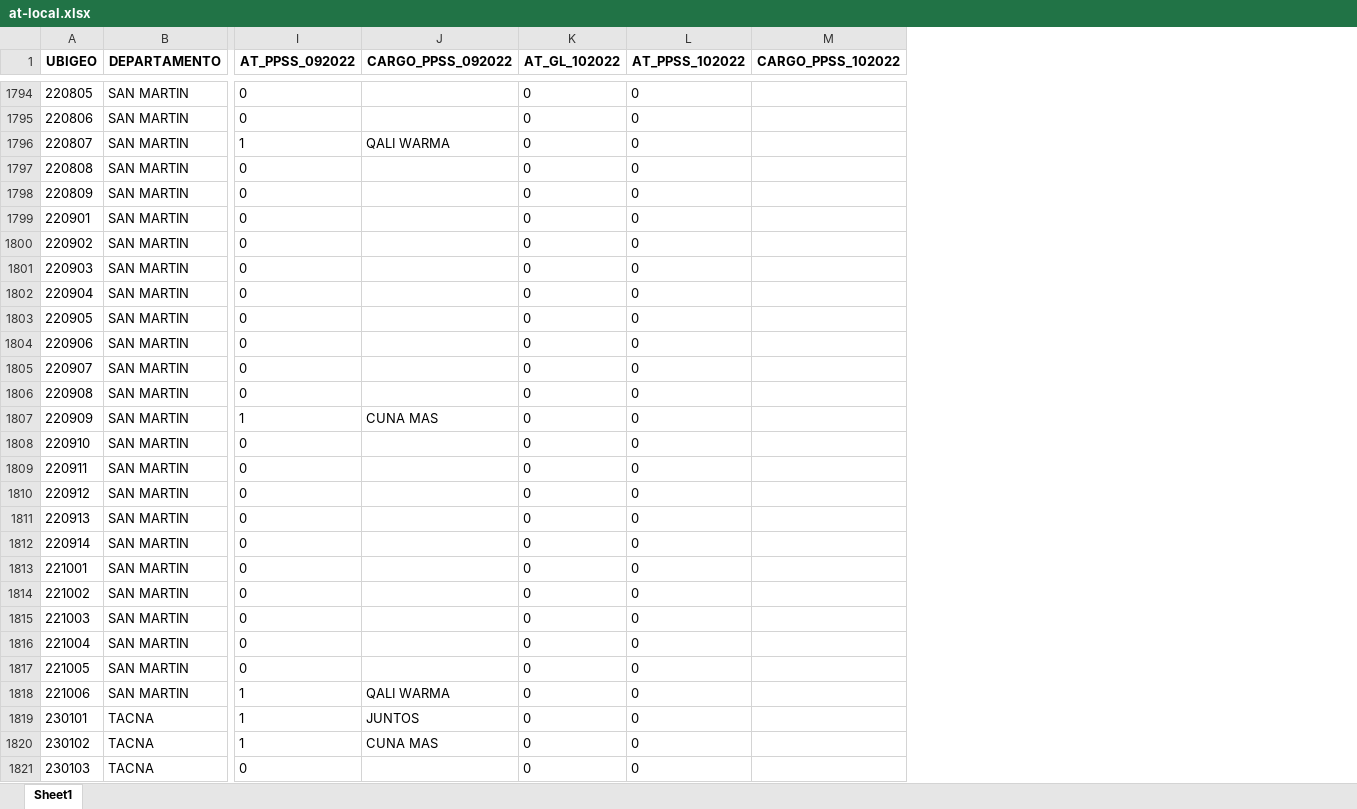
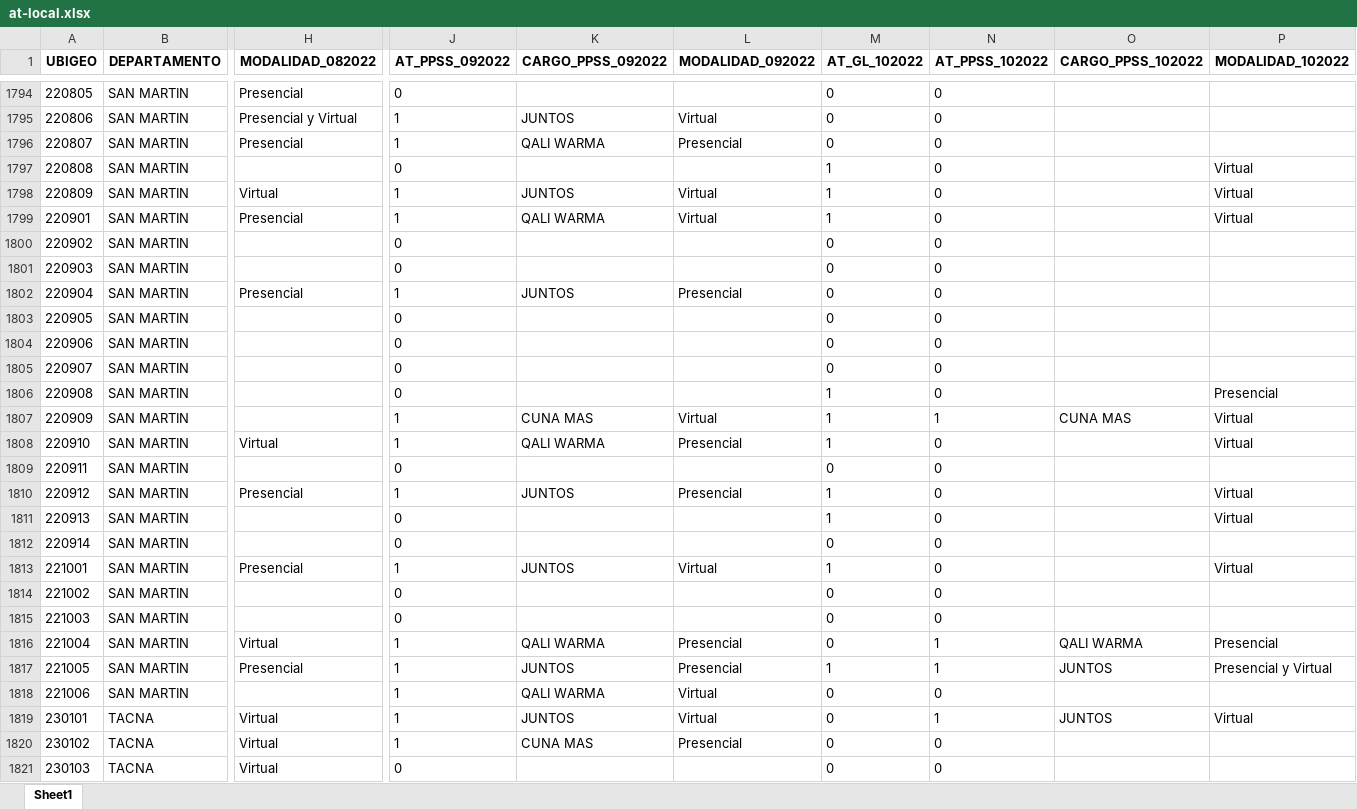
Before and after one commit to bmfazio/egtpi-gs-at, an Excel workbook: at-local.xlsx, sheet Sheet1, drawn as a sheet; only a part is shown, gaps mark what is left out; values as stored, in another font and other column widths than the file's, no borders; addresses are those after the commit; the diff covers the shown part only; the diff names each change by its address in the sheet, - before the commit and + after, or states it on an @@ line.

```diff
--- a/at-local.xlsx (sheet Sheet1)
+++ b/at-local.xlsx (sheet Sheet1)
+column H (MODALIDAD_082022), rows 1794-1821: Presencial | Presencial y Virtual | Presencial |  | Virtual | Presencial |  |  | Presencial |  |  |  |  |  | Virtual |  | Presencial |  |  | Presencial |  |  | Virtual | Presencial |  | Virtual | Virtual | Virtual
+column L (MODALIDAD_092022), rows 1795-1820: Virtual | Presencial |  | Virtual | Virtual |  |  | Presencial |  |  |  |  | Virtual | Presencial |  | Presencial |  |  | Virtual |  |  | Presencial | Presencial | Virtual | Virtual | Presencial
+column P (MODALIDAD_102022), rows 1797-1819: Virtual | Virtual | Virtual |  |  |  |  |  |  | Presencial | Virtual | Virtual |  | Virtual | Virtual |  | Virtual |  |  | Presencial | Presencial y Virtual |  | Virtual
-J1795 (AT_PPSS_092022): 0
+J1795 (AT_PPSS_092022): 1
-K1795 (CARGO_PPSS_092022): (empty)
+K1795 (CARGO_PPSS_092022): JUNTOS
-M1797:M1799 (AT_GL_102022): 0
+M1797:M1799 (AT_GL_102022): 1
-J1798:J1799 (AT_PPSS_092022): 0
+J1798:J1799 (AT_PPSS_092022): 1
-K1798 (CARGO_PPSS_092022): (empty)
+K1798 (CARGO_PPSS_092022): JUNTOS
-K1799 (CARGO_PPSS_092022): (empty)
+K1799 (CARGO_PPSS_092022): QALI WARMA
-J1802 (AT_PPSS_092022): 0
+J1802 (AT_PPSS_092022): 1
-K1802 (CARGO_PPSS_092022): (empty)
+K1802 (CARGO_PPSS_092022): JUNTOS
-M1806:M1808 (AT_GL_102022): 0
+M1806:M1808 (AT_GL_102022): 1
-N1807 (AT_PPSS_102022): 0
+N1807 (AT_PPSS_102022): 1
-O1807 (CARGO_PPSS_102022): (empty)
+O1807 (CARGO_PPSS_102022): CUNA MAS
-J1808 (AT_PPSS_092022): 0
+J1808 (AT_PPSS_092022): 1
-K1808 (CARGO_PPSS_092022): (empty)
+K1808 (CARGO_PPSS_092022): QALI WARMA
-J1810 (AT_PPSS_092022): 0
+J1810 (AT_PPSS_092022): 1
-K1810 (CARGO_PPSS_092022): (empty)
+K1810 (CARGO_PPSS_092022): JUNTOS
-M1810:M1811 (AT_GL_102022): 0
+M1810:M1811 (AT_GL_102022): 1
-J1813 (AT_PPSS_092022): 0
+J1813 (AT_PPSS_092022): 1
-K1813 (CARGO_PPSS_092022): (empty)
+K1813 (CARGO_PPSS_092022): JUNTOS
-M1813 (AT_GL_102022): 0
+M1813 (AT_GL_102022): 1
-J1816:J1817 (AT_PPSS_092022): 0
+J1816:J1817 (AT_PPSS_092022): 1
-K1816 (CARGO_PPSS_092022): (empty)
+K1816 (CARGO_PPSS_092022): QALI WARMA
-N1816:N1817 (AT_PPSS_102022): 0
+N1816:N1817 (AT_PPSS_102022): 1
-O1816 (CARGO_PPSS_102022): (empty)
+O1816 (CARGO_PPSS_102022): QALI WARMA
-K1817 (CARGO_PPSS_092022): (empty)
+K1817 (CARGO_PPSS_092022): JUNTOS
-M1817 (AT_GL_102022): 0
+M1817 (AT_GL_102022): 1
-O1817 (CARGO_PPSS_102022): (empty)
+O1817 (CARGO_PPSS_102022): JUNTOS
-N1819 (AT_PPSS_102022): 0
+N1819 (AT_PPSS_102022): 1
-O1819 (CARGO_PPSS_102022): (empty)
+O1819 (CARGO_PPSS_102022): JUNTOS
```
Also changed, not shown: 318 edited cells elsewhere in this sheet, _FUZZY-at-local-LISTO.xlsx, at-regional.xlsx, 2 other files.
